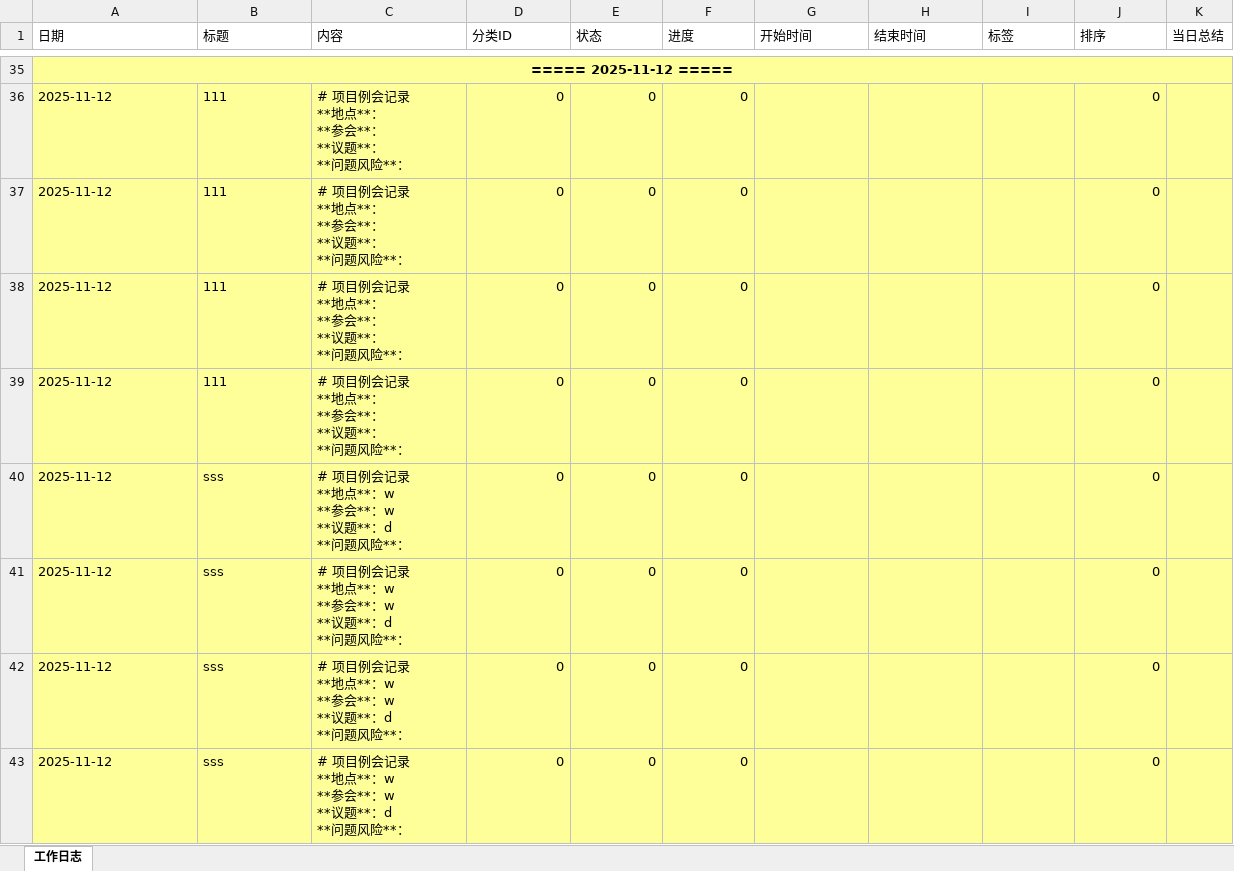
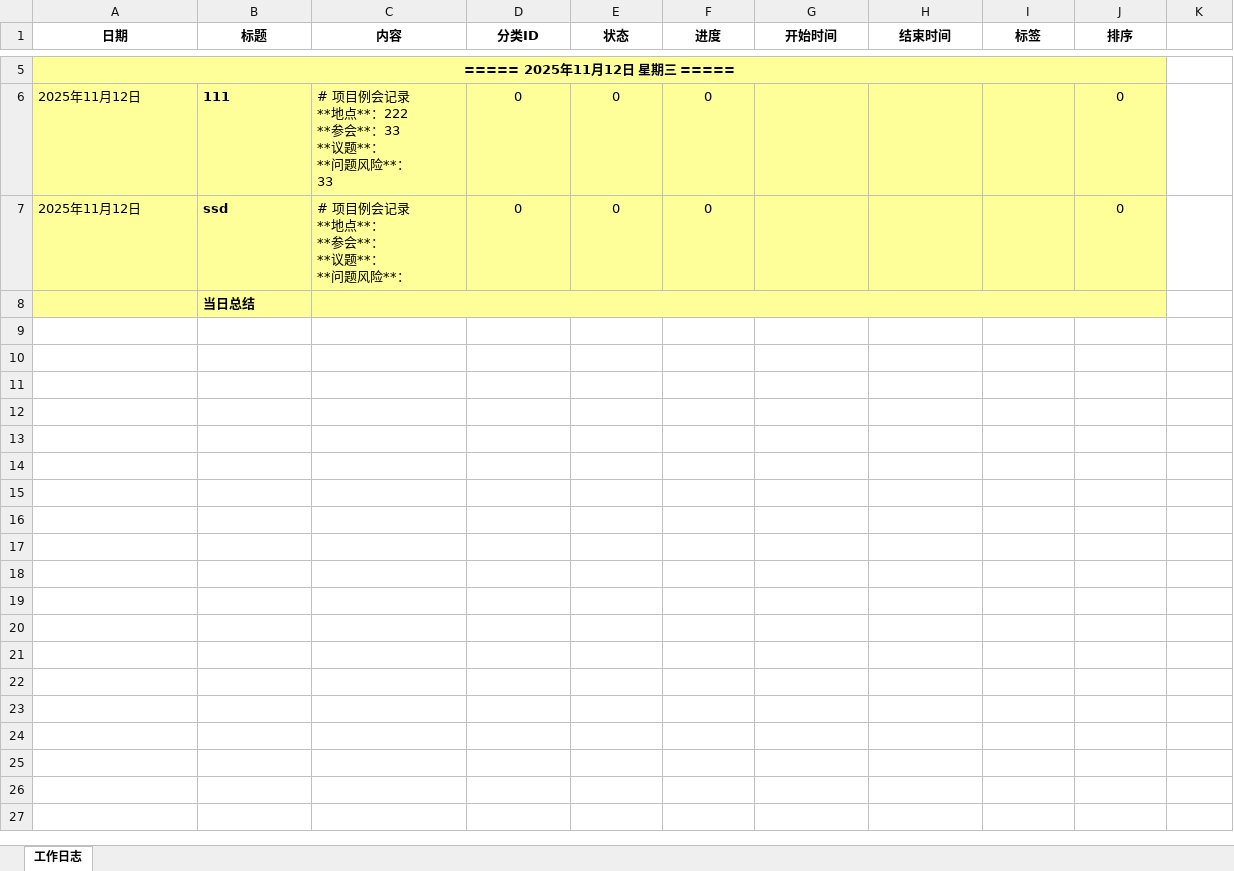
Before and after one commit to Abgetrennter/WorkingLog, an Excel workbook: WorkLogApp.UI/bin/Debug/Data/worklog_202511.xlsx, sheet 工作日志, drawn as a sheet; only a part is shown, gaps mark what is left out; values as stored, in another font and other column widths than the file's, no borders; removed rows and columns are numbered as before the commit, all else as after; ↵ is a line break in a cell; the diff covers the shown part only; the diff names each change by its address in the sheet, - before the commit and + after, or states it on an @@ line.

```diff
--- a/WorkLogApp.UI/bin/Debug/Data/worklog_202511.xlsx (sheet 工作日志)
+++ b/WorkLogApp.UI/bin/Debug/Data/worklog_202511.xlsx (sheet 工作日志)
@@ A1:J1 bold: off → on, alignment: left → center @@
-K1: 当日总结
+K1: (empty)
-A5 (日期): ===== 2025-11-12 =====
+A5 (日期): ===== 2025年11月12日 星期三 =====
-A35:K35 merged
+A5:J5 merged
-K5:K7 fill: #FFFF99
+K5:K7 fill: none
-A6:A7 (日期): 2025-11-12
+A6:A7 (日期): 2025年11月12日
-B6:B7 bold: off
+B6:B7 bold: on
-C6 (内容): …地点**： ↵ **参会**： ↵ **议题**： ↵ **问题风险**：
+C6 (内容): …地点**：222 ↵ **参会**：33 ↵ **议题**： ↵ **问题风险**： ↵ 33
-D6:F7 alignment: right
+D6:F7 alignment: center
-J6:J7 alignment: right
+J6:J7 alignment: center
-B7 (标题): 111
+B7 (标题): ssd
-row 38: 2025-11-12 | 111 | # 项目例会记录 ↵ **地点**： ↵ **参会**： ↵ **议题**： ↵ **问题风险**： | 0 | 0 | 0 |  |  |  | 0
-row 39: 2025-11-12 | 111 | # 项目例会记录 ↵ **地点**： ↵ **参会**： ↵ **议题**： ↵ **问题风险**： | 0 | 0 | 0 |  |  |  | 0
-row 40: 2025-11-12 | sss | # 项目例会记录 ↵ **地点**：w ↵ **参会**：w ↵ **议题**：d ↵ **问题风险**： | 0 | 0 | 0 |  |  |  | 0
-row 41: 2025-11-12 | sss | # 项目例会记录 ↵ **地点**：w ↵ **参会**：w ↵ **议题**：d ↵ **问题风险**： | 0 | 0 | 0 |  |  |  | 0
-row 42: 2025-11-12 | sss | # 项目例会记录 ↵ **地点**：w ↵ **参会**：w ↵ **议题**：d ↵ **问题风险**： | 0 | 0 | 0 |  |  |  | 0
-row 43: 2025-11-12 | sss | # 项目例会记录 ↵ **地点**：w ↵ **参会**：w ↵ **议题**：d ↵ **问题风险**： | 0 | 0 | 0 |  |  |  | 0
+row 8:  | 当日总结
```
Also changed, not shown: 1 added row, 31 removed rows, 4 edited cells, cell formats and merged cells elsewhere in this sheet, 6 other files.
